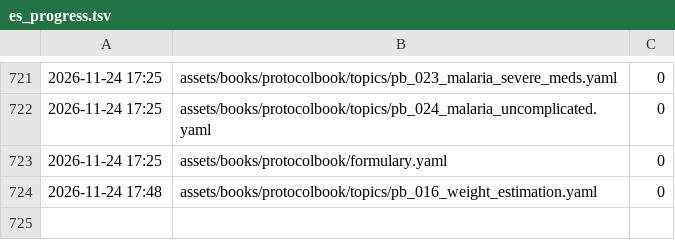
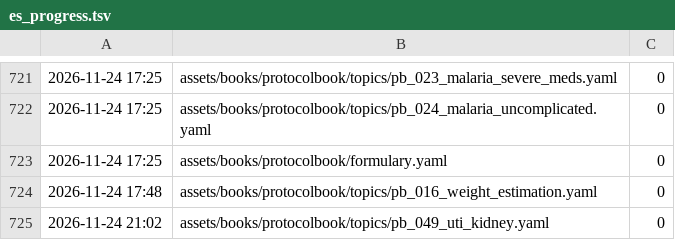
Before and after one commit to fhir-fli/orbweaver, a TSV file: tool/l10n/es_progress.tsv, drawn as a sheet; only a part is shown, gaps mark what is left out.

```diff
--- a/tool/l10n/es_progress.tsv
+++ b/tool/l10n/es_progress.tsv
@@ -724 +724,2 @@
 2026-11-24 17:48	assets/books/protocolbook/topics/pb_016_weight_estimation.yaml	0
+2026-11-24 21:02	assets/books/protocolbook/topics/pb_049_uti_kidney.yaml	0
```
Also changed, not shown: tool/l10n/second_read/summary.tsv, 16 other files.
